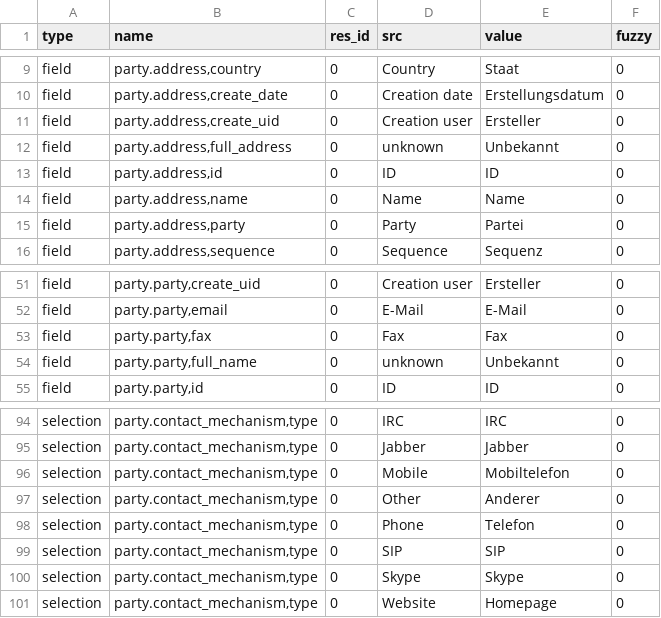
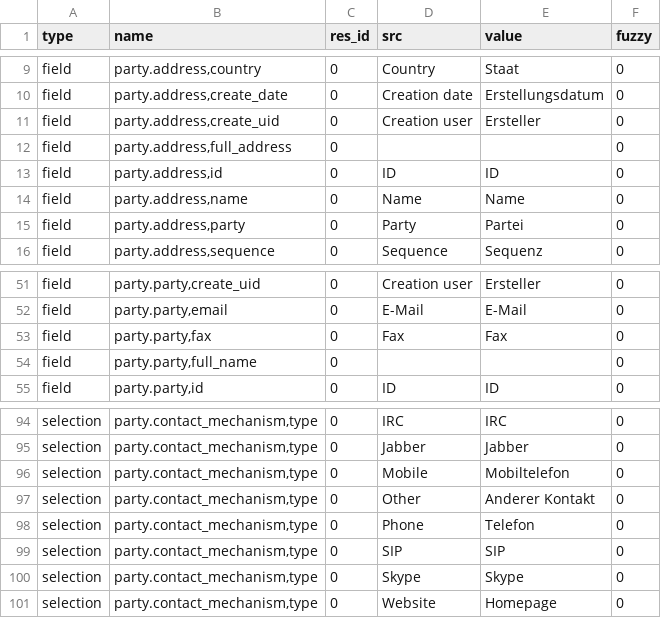
Before and after one commit to priyankajain18/party, a CSV file: de_DE.csv, drawn as a sheet; only a part is shown, gaps mark what is left out.

Commit message:
Update translation for de_DE

```diff
--- a/de_DE.csv
+++ b/de_DE.csv
@@ -11,3 +11,3 @@ field,"party.address,create_date",0,Creation date,Erstellungsdatum,0
 field,"party.address,create_uid",0,Creation user,Ersteller,0
-field,"party.address,full_address",0,unknown,Unbekannt,0
+field,"party.address,full_address",0,,,0
 field,"party.address,id",0,ID,ID,0
@@ -53,3 +53,3 @@ field,"party.party,email",0,E-Mail,E-Mail,0
 field,"party.party,fax",0,Fax,Fax,0
-field,"party.party,full_name",0,unknown,Unbekannt,0
+field,"party.party,full_name",0,,,0
 field,"party.party,id",0,ID,ID,0
@@ -96,3 +96,3 @@ selection,"party.contact_mechanism,type",0,Jabber,Jabber,0
 selection,"party.contact_mechanism,type",0,Mobile,Mobiltelefon,0
-selection,"party.contact_mechanism,type",0,Other,Anderer,0
+selection,"party.contact_mechanism,type",0,Other,Anderer Kontakt,0
 selection,"party.contact_mechanism,type",0,Phone,Telefon,0
```
